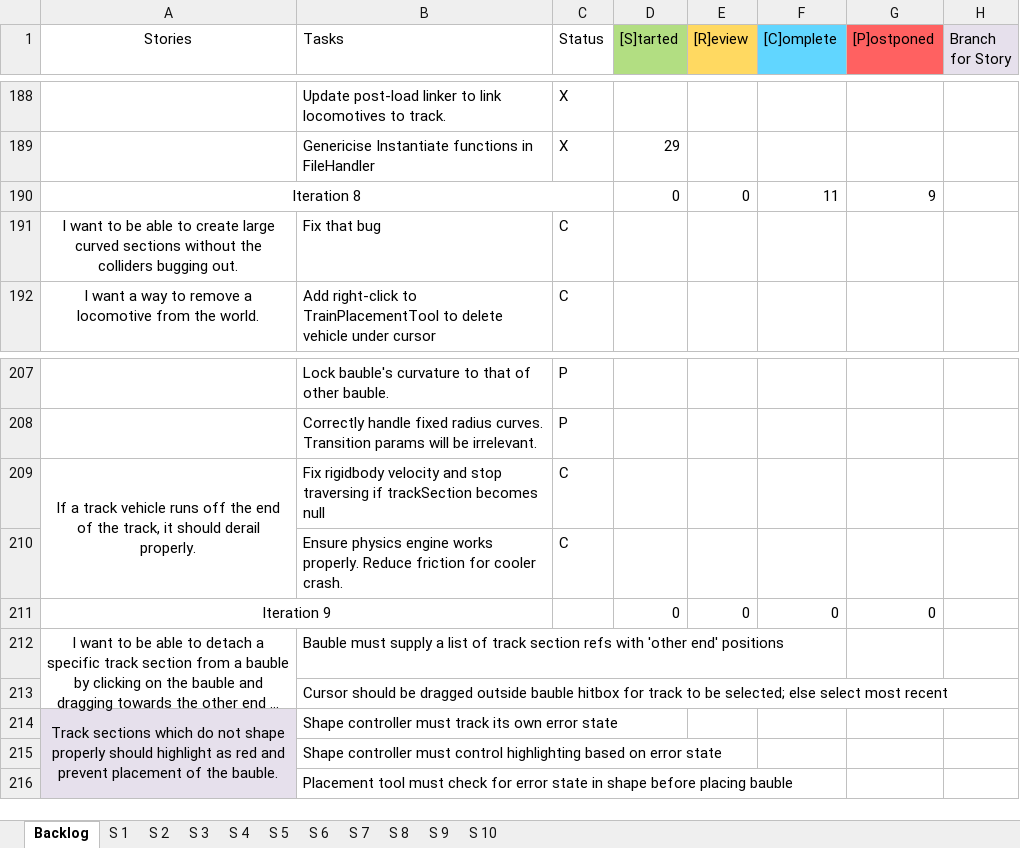
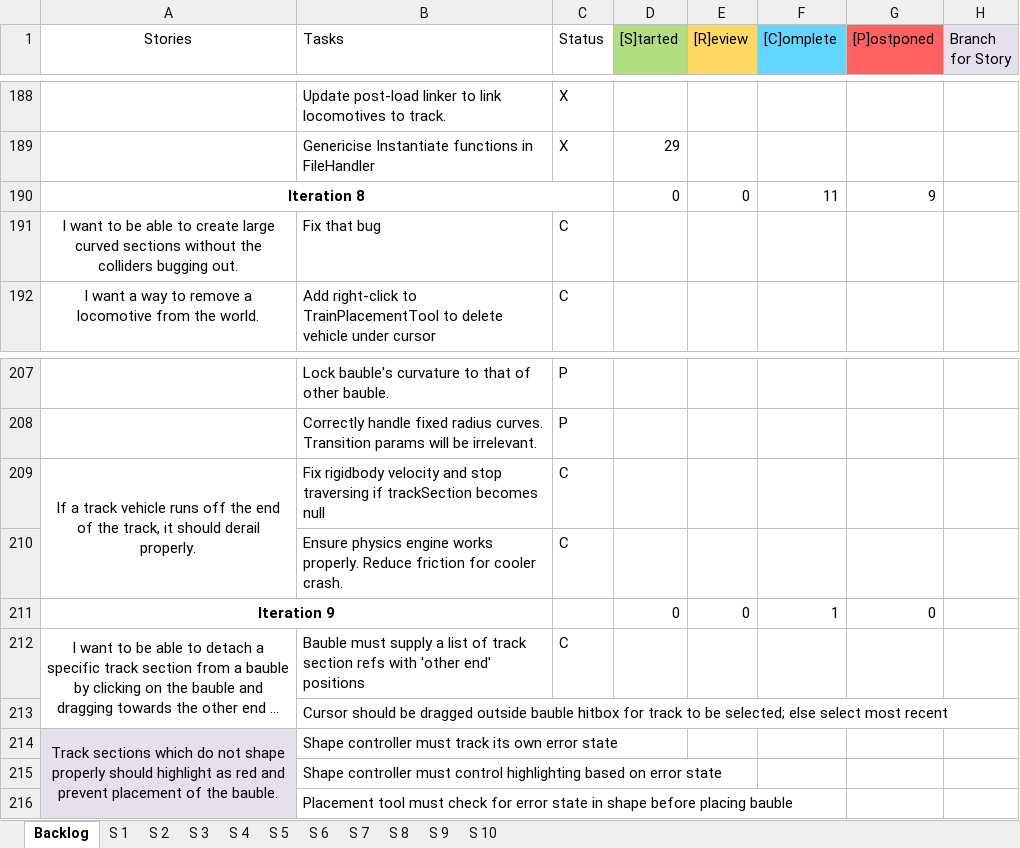
Before and after one commit to TurkeyXIII/Trains, an Excel workbook: Docs/User Stories and Task List.xlsx, sheet Backlog, drawn as a sheet; only a part is shown, gaps mark what is left out; long unchanged cells end in …; values as stored, in another font and other column widths than the file's, no borders; conditional formats not drawn; the diff names each change by its address in the sheet, - before the commit and + after, or states it on an @@ line.

Commit message:
Bauble controller supplies lists of tracks and end positions.

```diff
--- a/Docs/User Stories and Task List.xlsx (sheet Backlog)
+++ b/Docs/User Stories and Task List.xlsx (sheet Backlog)
-A190 bold: off
+A190 bold: on
-A211 bold: off
+A211 bold: on
-F211 ([C]omplete): 0
+F211 ([C]omplete): 1
-C212 (Status): (empty)
+C212 (Status): C
```
Also changed, not shown: 1 other file.
